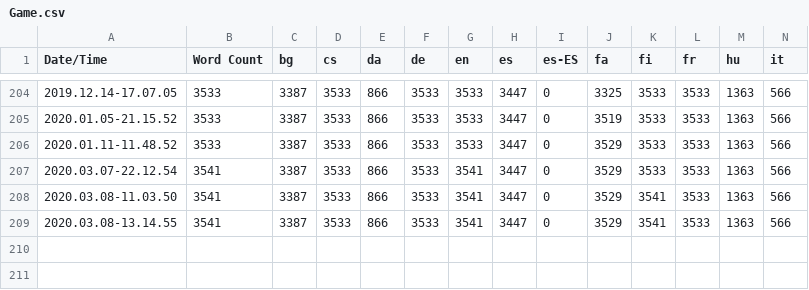
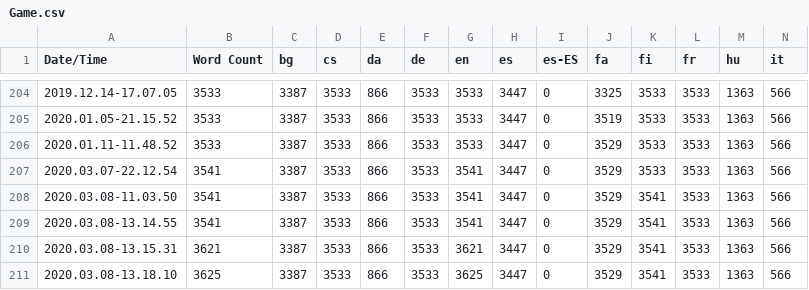
Before and after one commit to alanedwardes/Insulam.Localization, a CSV file: Game/Game.csv, drawn as a sheet; only a part is shown, gaps mark what is left out; rows hold the shown columns only; the diff names each change by its address in the sheet, - before the commit and + after, or states it on an @@ line.

Commit message:
Adds new translation strings to each language.

```diff
--- a/Game/Game.csv
+++ b/Game/Game.csv
+row 210: 2020.03.08-13.15.31 | 3621 | 3387 | 3533 | 866 | 3533 | 3621 | 3447 | 0 | 3529 | 3541 | 3533 | 1363 | 566
+row 211: 2020.03.08-13.18.10 | 3625 | 3387 | 3533 | 866 | 3533 | 3625 | 3447 | 0 | 3529 | 3541 | 3533 | 1363 | 566
```
Also changed, not shown: 51 other files.
